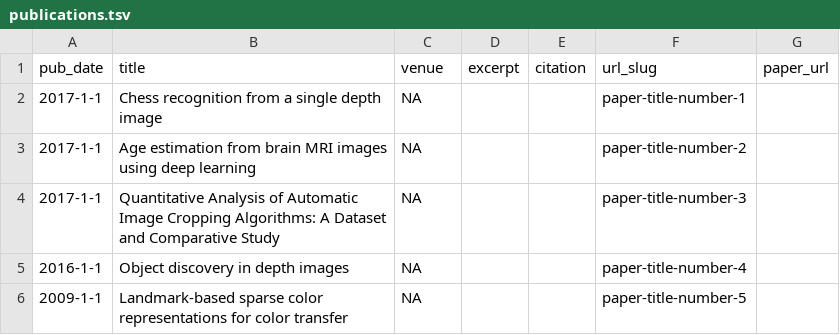
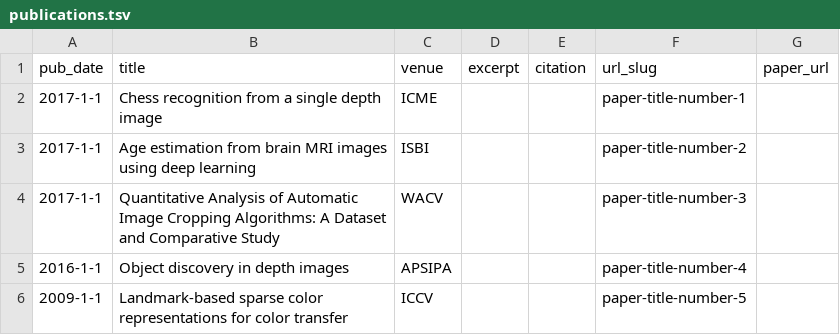
Before and after one commit to lanpa/lanpa.github.io, a TSV file: markdown_generator/publications.tsv, drawn as a sheet.

Commit message:
fill publication info

```diff
--- a/markdown_generator/publications.tsv
+++ b/markdown_generator/publications.tsv
@@ -1,6 +1,6 @@
 pub_date	title	venue	excerpt	citation	url_slug	paper_url
-2017-1-1	Chess recognition from a single depth image	NA			paper-title-number-1	
-2017-1-1	Age estimation from brain MRI images using deep learning	NA			paper-title-number-2	
-2017-1-1	Quantitative Analysis of Automatic Image Cropping Algorithms: A Dataset and Comparative Study	NA			paper-title-number-3	
-2016-1-1	Object discovery in depth images	NA			paper-title-number-4	
-2009-1-1	Landmark-based sparse color representations for color transfer	NA			paper-title-number-5	
+2017-1-1	Chess recognition from a single depth image	ICME			paper-title-number-1	
+2017-1-1	Age estimation from brain MRI images using deep learning	ISBI			paper-title-number-2	
+2017-1-1	Quantitative Analysis of Automatic Image Cropping Algorithms: A Dataset and Comparative Study	WACV			paper-title-number-3	
+2016-1-1	Object discovery in depth images	APSIPA			paper-title-number-4	
+2009-1-1	Landmark-based sparse color representations for color transfer	ICCV			paper-title-number-5	
```
Also changed, not shown: 10 other files.
